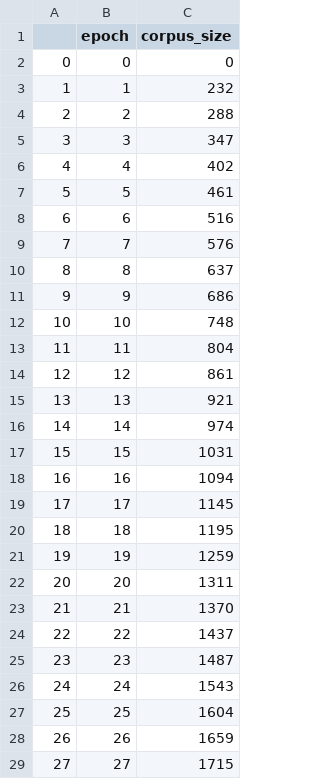
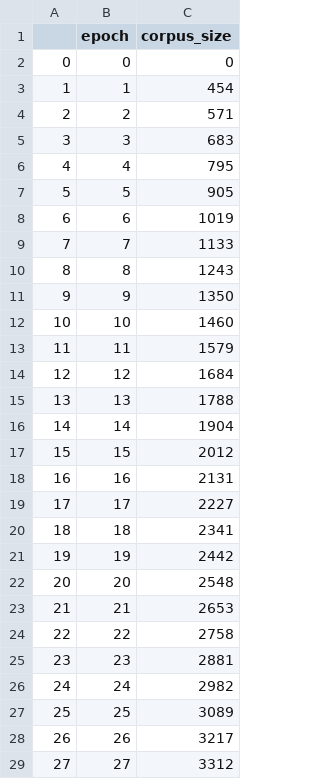
Before and after one commit to JasonLo/triangle_model, a CSV file: issues/dynamic_frequency/experimental_corpus_size.csv, drawn as a sheet; only a part is shown; the diff covers the shown part only.

```diff
--- a/issues/dynamic_frequency/experimental_corpus_size.csv
+++ b/issues/dynamic_frequency/experimental_corpus_size.csv
@@ -2,28 +2,28 @@
 0,0,0
-1,1,232
-2,2,288
-3,3,347
-4,4,402
-5,5,461
-6,6,516
-7,7,576
-8,8,637
-9,9,686
-10,10,748
-11,11,804
-12,12,861
-13,13,921
-14,14,974
-15,15,1031
-16,16,1094
-17,17,1145
-18,18,1195
-19,19,1259
-20,20,1311
-21,21,1370
-22,22,1437
-23,23,1487
-24,24,1543
-25,25,1604
-26,26,1659
-27,27,1715
+1,1,454
+2,2,571
+3,3,683
+4,4,795
+5,5,905
+6,6,1019
+7,7,1133
+8,8,1243
+9,9,1350
+10,10,1460
+11,11,1579
+12,12,1684
+13,13,1788
+14,14,1904
+15,15,2012
+16,16,2131
+17,17,2227
+18,18,2341
+19,19,2442
+20,20,2548
+21,21,2653
+22,22,2758
+23,23,2881
+24,24,2982
+25,25,3089
+26,26,3217
+27,27,3312
```
Also changed, not shown: 74 edited cells elsewhere in this file, 7 other files.
